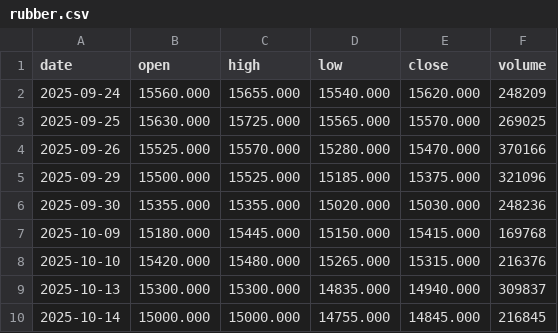
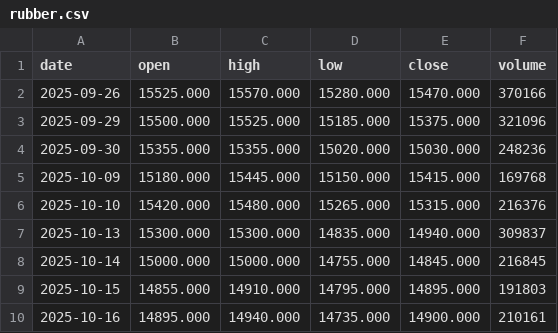
Before and after one commit to hainan5/invest-tracker, a CSV file: public/data/commodities/rubber.csv, drawn as a sheet; only a part is shown; the shorter side is filled out with more unchanged rows.

```diff
--- a/public/data/commodities/rubber.csv
+++ b/public/data/commodities/rubber.csv
@@ -1,4 +1,2 @@
 date,open,high,low,close,volume
-2025-09-24,15560.000,15655.000,15540.000,15620.000,248209
-2025-09-25,15630.000,15725.000,15565.000,15570.000,269025
 2025-09-26,15525.000,15570.000,15280.000,15470.000,370166
```
Also changed, not shown: public/data/commodities/lithium-carbonate.csv, public/data/commodities/soda-ash.csv, 31 other files.
